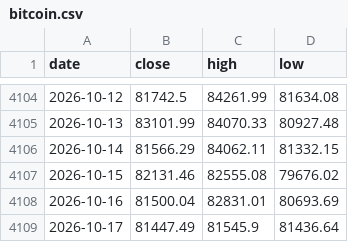
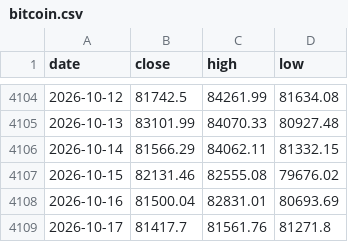
Before and after one commit to soohucn-gif/macro5-dashboard, a CSV file: data/bitcoin.csv, drawn as a sheet; only a part is shown, gaps mark what is left out.

```diff
--- a/data/bitcoin.csv
+++ b/data/bitcoin.csv
@@ -4108,2 +4108,2 @@ date,close,high,low
 2026-10-16,81500.04,82831.01,80693.69
-2026-10-17,81447.49,81545.9,81436.64
+2026-10-17,81417.7,81561.76,81271.8
```
Also changed, not shown: 5 other files.
